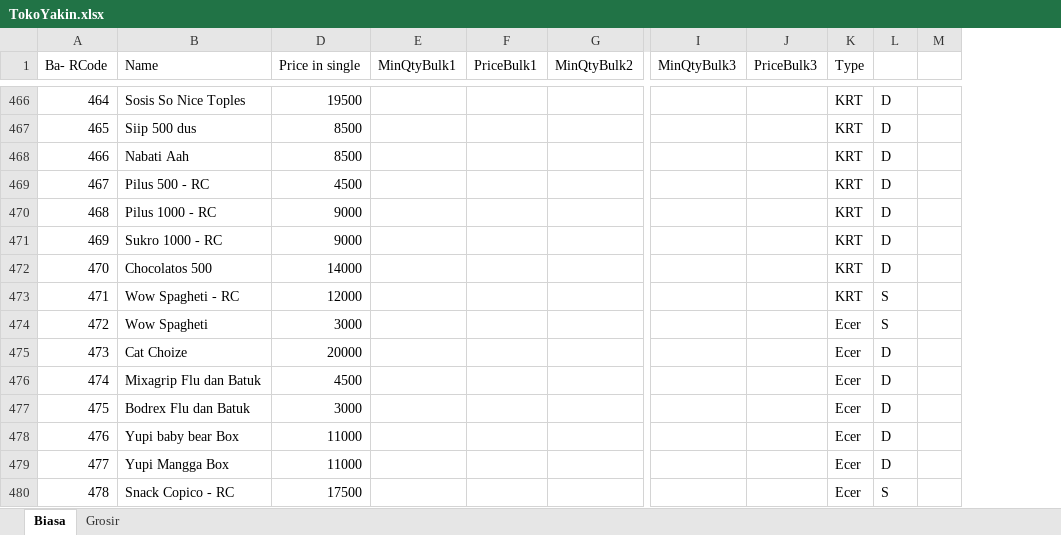
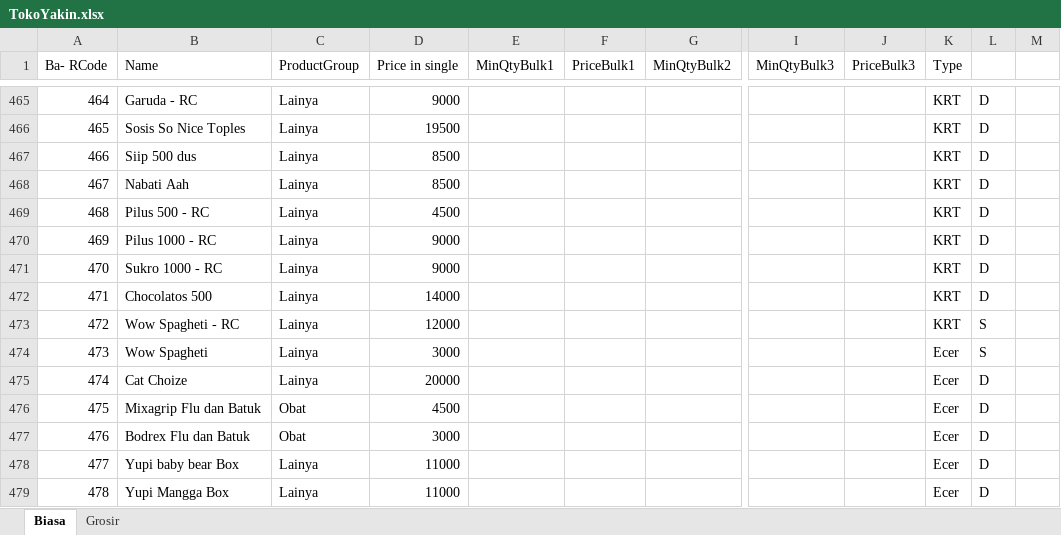
Before and after one commit to rudiath95/toko-yakin, an Excel workbook: TokoYakin.xlsx, sheet Biasa, drawn as a sheet; only a part is shown, gaps mark what is left out; values as stored, in another font and other column widths than the file's, no cell formats; charts and pictures and conditional formats not drawn; addresses are those after the commit; the diff covers the shown part only; the diff names each change by its address in the sheet, - before the commit and + after, or states it on an @@ line.

```diff
--- a/TokoYakin.xlsx (sheet Biasa)
+++ b/TokoYakin.xlsx (sheet Biasa)
@@ column C (ProductGroup) unhidden, rows 465-479: Lainya | Lainya | Lainya | Lainya | Lainya | Lainya | Lainya | Lainya | Lainya | Lainya | Lainya | Obat | Obat | Lainya | Lainya @@
-B465 (Name): Sosis So Nice Toples
+B465 (Name): Garuda - RC
-D465 (Price in single): 19500
+D465 (Price in single): 9000
-B466 (Name): Siip 500 dus
+B466 (Name): Sosis So Nice Toples
-D466 (Price in single): 8500
+D466 (Price in single): 19500
-B467 (Name): Nabati Aah
+B467 (Name): Siip 500 dus
-B468 (Name): Pilus 500 - RC
+B468 (Name): Nabati Aah
-D468 (Price in single): 4500
+D468 (Price in single): 8500
-B469 (Name): Pilus 1000 - RC
+B469 (Name): Pilus 500 - RC
-D469 (Price in single): 9000
+D469 (Price in single): 4500
-B470 (Name): Sukro 1000 - RC
+B470 (Name): Pilus 1000 - RC
-B471 (Name): Chocolatos 500
+B471 (Name): Sukro 1000 - RC
-D471 (Price in single): 14000
+D471 (Price in single): 9000
-B472 (Name): Wow Spagheti - RC
+B472 (Name): Chocolatos 500
-D472 (Price in single): 12000
+D472 (Price in single): 14000
-L472: S
+L472: D
-B473 (Name): Wow Spagheti
+B473 (Name): Wow Spagheti - RC
-D473 (Price in single): 3000
+D473 (Price in single): 12000
-K473 (Type): Ecer
+K473 (Type): KRT
-B474 (Name): Cat Choize
+B474 (Name): Wow Spagheti
-D474 (Price in single): 20000
+D474 (Price in single): 3000
-L474: D
+L474: S
-B475 (Name): Mixagrip Flu dan Batuk
+B475 (Name): Cat Choize
-D475 (Price in single): 4500
+D475 (Price in single): 20000
-B476 (Name): Bodrex Flu dan Batuk
+B476 (Name): Mixagrip Flu dan Batuk
-D476 (Price in single): 3000
+D476 (Price in single): 4500
-B477 (Name): Yupi baby bear Box
+B477 (Name): Bodrex Flu dan Batuk
-D477 (Price in single): 11000
+D477 (Price in single): 3000
-B478 (Name): Yupi Mangga Box
+B478 (Name): Yupi baby bear Box
-B479 (Name): Snack Copico - RC
+B479 (Name): Yupi Mangga Box
-D479 (Price in single): 17500
+D479 (Price in single): 11000
-L479: S
+L479: D
```
Also changed, not shown: 14 added rows, 8 removed rows and 608 edited cells elsewhere in this sheet, cell formats, formulas that keep their value.
